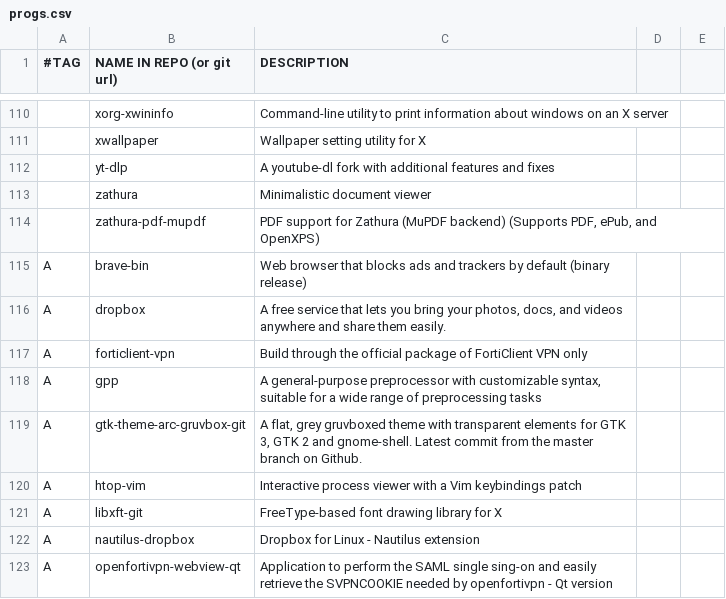
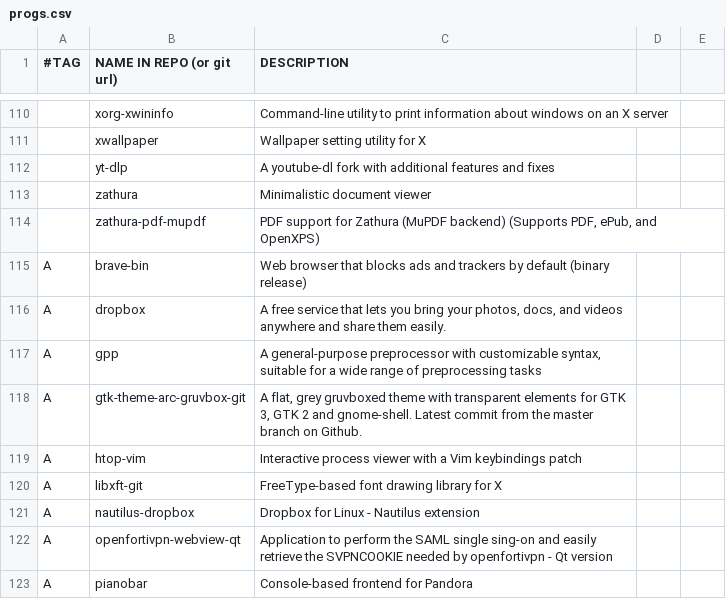
Before and after one commit to mjellis1687/marbs, a CSV file: progs.csv, drawn as a sheet; only a part is shown, gaps mark what is left out; the shorter side is filled out with more unchanged rows.

Commit message:
remove unnecessary forticlient package

```diff
--- a/progs.csv
+++ b/progs.csv
@@ -116,3 +116,2 @@ A,brave-bin,Web browser that blocks ads and trackers by default (binary release)
 A,dropbox,"A free service that lets you bring your photos, docs, and videos anywhere and share them easily.",,
-A,forticlient-vpn,Build through the official package of FortiClient VPN only,,
 A,gpp,"A general-purpose preprocessor with customizable syntax, suitable for a wide range of preprocessing tasks",,
```
